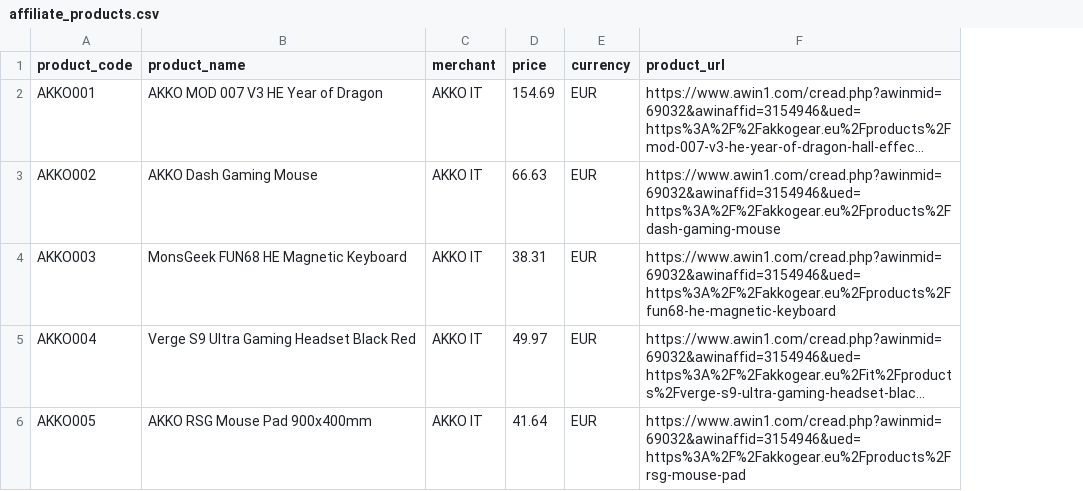
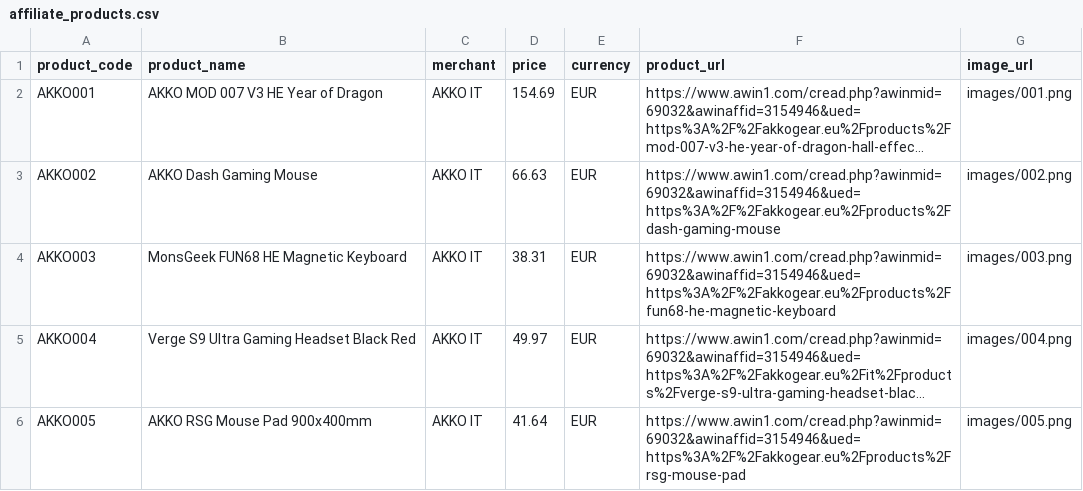
Before and after one commit to vaeso67/vaeso-deal-radar, a CSV file: data/affiliate_products.csv, drawn as a sheet; long unchanged cells end in …; the diff names each change by its address in the sheet, - before the commit and + after, or states it on an @@ line.

```diff
--- a/data/affiliate_products.csv
+++ b/data/affiliate_products.csv
+column G (image_url), rows 2-6: images/001.png | images/002.png | images/003.png | images/004.png | images/005.png
```
Also changed, not shown: 7 other files.
